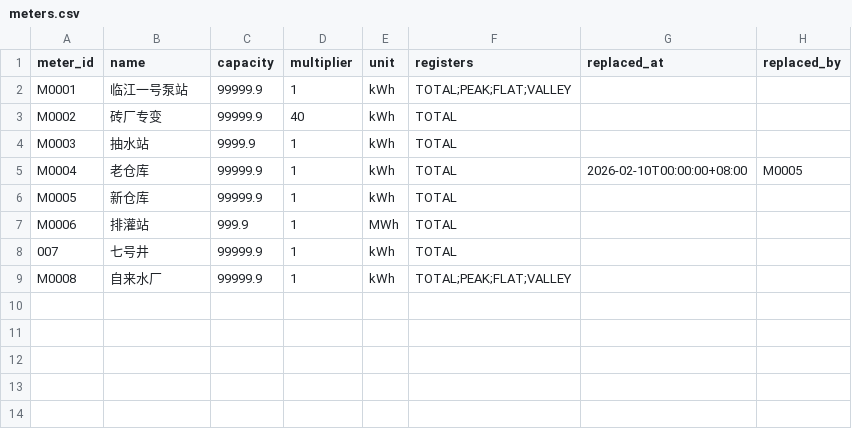
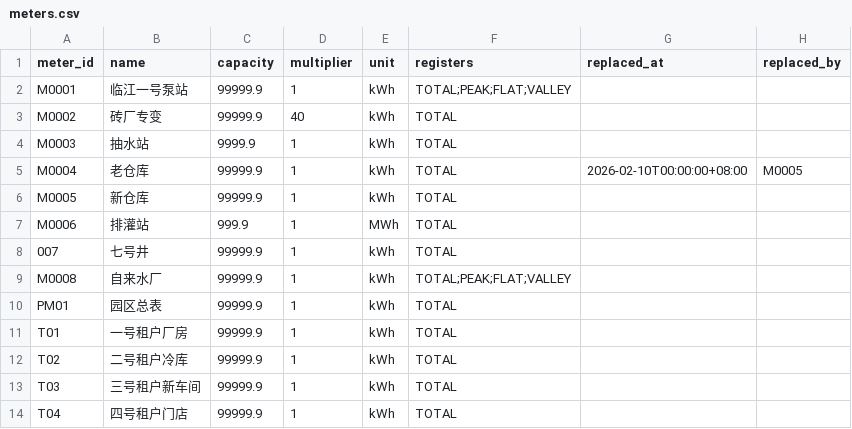
Before and after one commit to palatablebar/lei-ji-dian-biao-du-shu-hai-yuan-yue-du-qie-fen-gb-641-k5t1, a CSV file: sample_data/meters.csv, drawn as a sheet; the diff names each change by its address in the sheet, - before the commit and + after, or states it on an @@ line.

```diff
--- a/sample_data/meters.csv
+++ b/sample_data/meters.csv
+row 10: PM01 | 园区总表 | 99999.9 | 1 | kWh | TOTAL
+row 11: T01 | 一号租户厂房 | 99999.9 | 1 | kWh | TOTAL
+row 12: T02 | 二号租户冷库 | 99999.9 | 1 | kWh | TOTAL
+row 13: T03 | 三号租户新车间 | 99999.9 | 1 | kWh | TOTAL
+row 14: T04 | 四号租户门店 | 99999.9 | 1 | kWh | TOTAL
```
Also changed, not shown: 29 other files.
